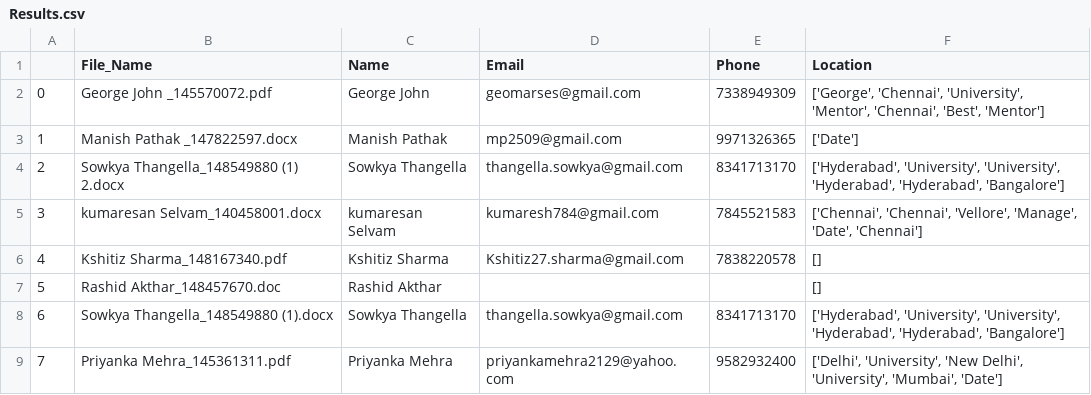
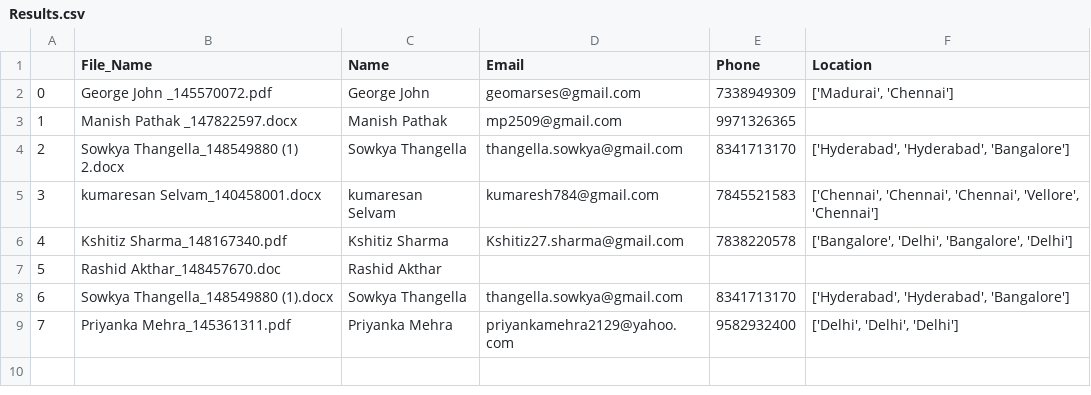
Before and after one commit to Advaya24/resume_database_creator, a CSV file: static/Results.csv, drawn as a sheet.

Commit message:
Improved location results and limited to Indian cities

```diff
--- a/static/Results.csv
+++ b/static/Results.csv
@@ -1,9 +1,9 @@
 ,File_Name,Name,Email,Phone,Location
-0,George John _145570072.pdf,George John,geomarses@gmail.com,7338949309,"['George', 'Chennai', 'University', 'Mentor', 'Chennai', 'Best', 'Mentor']"
-1,Manish Pathak _147822597.docx,Manish Pathak,mp2509@gmail.com,9971326365,['Date']
-2,Sowkya Thangella_148549880 (1) 2.docx,Sowkya Thangella,thangella.sowkya@gmail.com,8341713170,"['Hyderabad', 'University', 'University', 'Hyderabad', 'Hyderabad', 'Bangalore']"
-3,kumaresan Selvam_140458001.docx,kumaresan Selvam,kumaresh784@gmail.com,7845521583,"['Chennai', 'Chennai', 'Vellore', 'Manage', 'Date', 'Chennai']"
-4,Kshitiz Sharma_148167340.pdf,Kshitiz Sharma,Kshitiz27.sharma@gmail.com,7838220578,[]
-5,Rashid Akthar_148457670.doc,Rashid Akthar,,,[]
-6,Sowkya Thangella_148549880 (1).docx,Sowkya Thangella,thangella.sowkya@gmail.com,8341713170,"['Hyderabad', 'University', 'University', 'Hyderabad', 'Hyderabad', 'Bangalore']"
-7,Priyanka Mehra_145361311.pdf,Priyanka Mehra,priyankamehra2129@yahoo.com,9582932400,"['Delhi', 'University', 'New Delhi', 'University', 'Mumbai', 'Date']"
+0,George John _145570072.pdf,George John,geomarses@gmail.com,7338949309,"['Madurai', 'Chennai']"
+1,Manish Pathak _147822597.docx,Manish Pathak,mp2509@gmail.com,9971326365,
+2,Sowkya Thangella_148549880 (1) 2.docx,Sowkya Thangella,thangella.sowkya@gmail.com,8341713170,"['Hyderabad', 'Hyderabad', 'Bangalore']"
+3,kumaresan Selvam_140458001.docx,kumaresan Selvam,kumaresh784@gmail.com,7845521583,"['Chennai', 'Chennai', 'Chennai', 'Vellore', 'Chennai']"
+4,Kshitiz Sharma_148167340.pdf,Kshitiz Sharma,Kshitiz27.sharma@gmail.com,7838220578,"['Bangalore', 'Delhi', 'Bangalore', 'Delhi']"
+5,Rashid Akthar_148457670.doc,Rashid Akthar,,,
+6,Sowkya Thangella_148549880 (1).docx,Sowkya Thangella,thangella.sowkya@gmail.com,8341713170,"['Hyderabad', 'Hyderabad', 'Bangalore']"
+7,Priyanka Mehra_145361311.pdf,Priyanka Mehra,priyankamehra2129@yahoo.com,9582932400,"['Delhi', 'Delhi', 'Delhi']"
```
Also changed, not shown: 3 other files.
